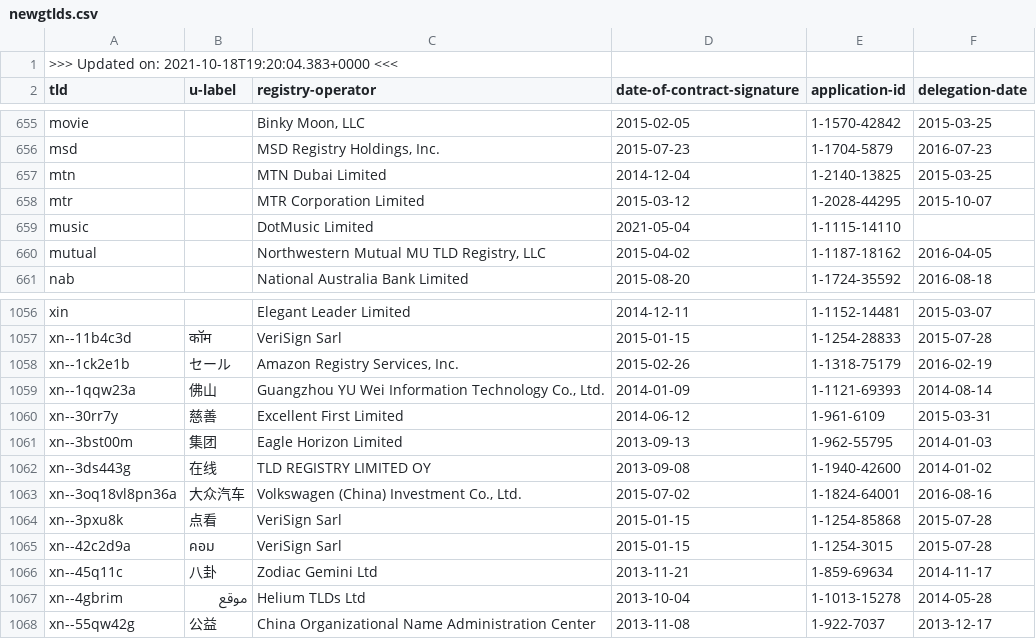
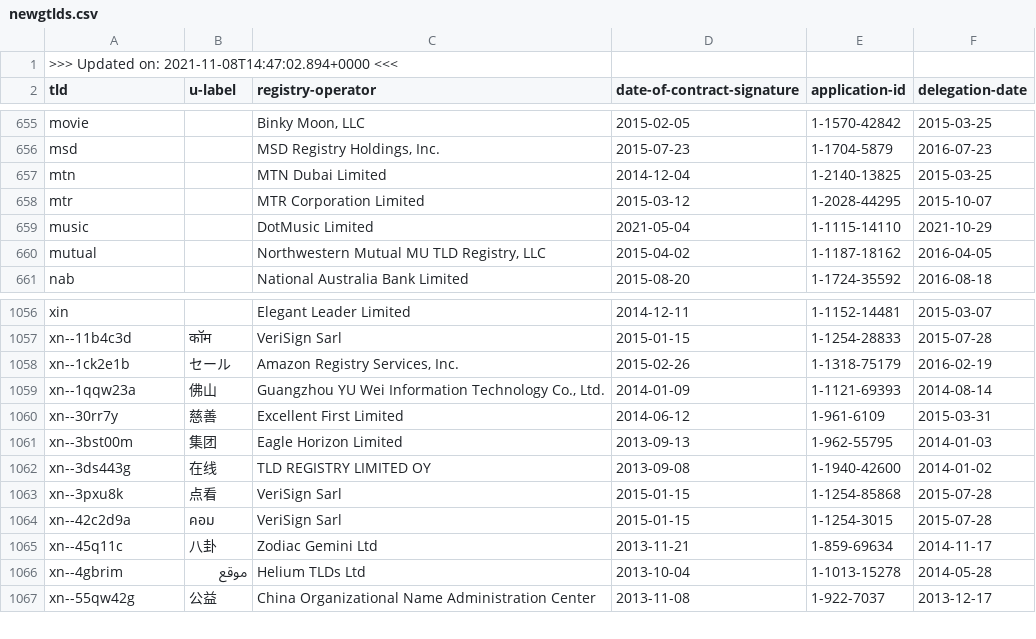
Before and after one commit to certlint/certlint, a CSV file: data/newgtlds.csv, drawn as a sheet; only a part is shown, gaps mark what is left out.

Commit message:
Update data files.

```diff
--- a/data/newgtlds.csv
+++ b/data/newgtlds.csv
@@ -1,2 +1,2 @@
->>> Updated on: 2021-10-18T19:20:04.383+0000 <<<
+>>> Updated on: 2021-11-08T14:47:02.894+0000 <<<
 "tld","u-label","registry-operator","date-of-contract-signature","application-id","delegation-date"
@@ -658,3 +658,3 @@
 "mtr","","MTR Corporation Limited","2015-03-12","1-2028-44295","2015-10-07"
-"music","","DotMusic Limited","2021-05-04","1-1115-14110",""
+"music","","DotMusic Limited","2021-05-04","1-1115-14110","2021-10-29"
 "mutual","","Northwestern Mutual MU TLD Registry, LLC","2015-04-02","1-1187-18162","2016-04-05"
@@ -1062,3 +1062,2 @@
 "xn--3ds443g","在线","TLD REGISTRY LIMITED OY","2013-09-08","1-1940-42600","2014-01-02"
-"xn--3oq18vl8pn36a","大众汽车","Volkswagen (China) Investment Co., Ltd.","2015-07-02","1-1824-64001","2016-08-16"
 "xn--3pxu8k","点看","VeriSign Sarl","2015-01-15","1-1254-85868","2015-07-28"
```
Also changed, not shown: 2 other files.
